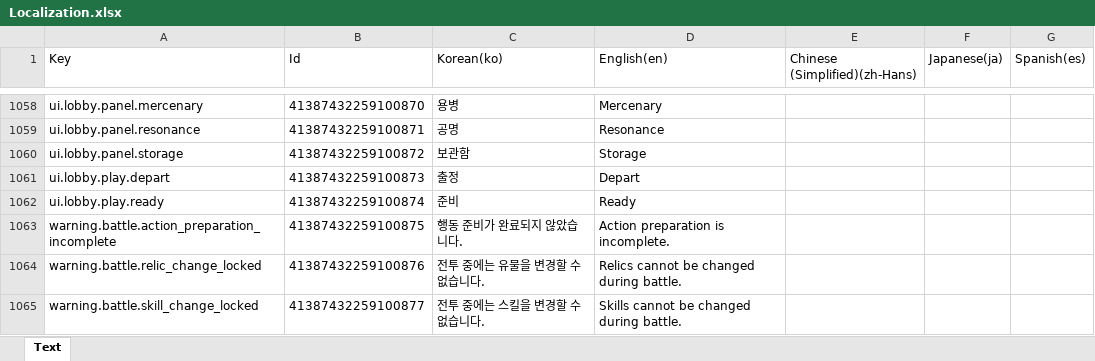
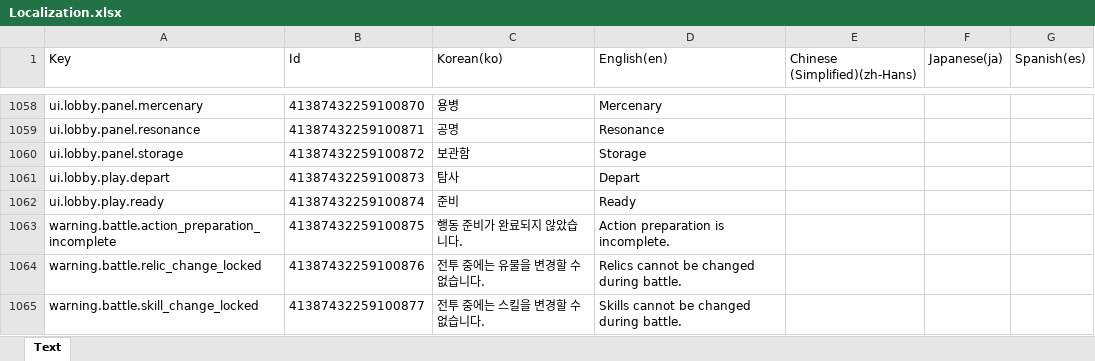
Before and after one commit to BIRANG22/RELIC, an Excel workbook: Assets/ExcelSource/Localization.xlsx, sheet Text, drawn as a sheet; only a part is shown, gaps mark what is left out; values as stored, in another font and other column widths than the file's, no borders; the diff names each change by its address in the sheet, - before the commit and + after, or states it on an @@ line.

```diff
--- a/Assets/ExcelSource/Localization.xlsx (sheet Text)
+++ b/Assets/ExcelSource/Localization.xlsx (sheet Text)
-C1061 (Korean(ko)): 출정
+C1061 (Korean(ko)): 탐사
```
Also changed, not shown: 21 other files.
